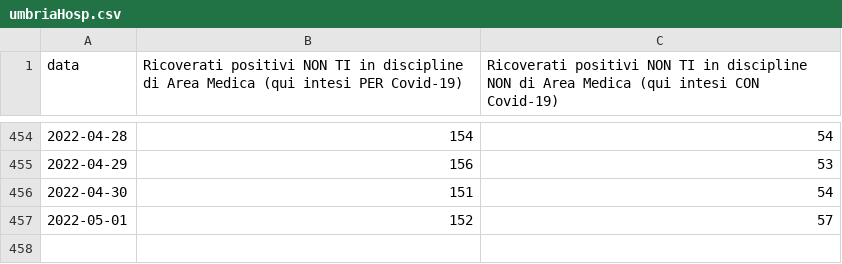
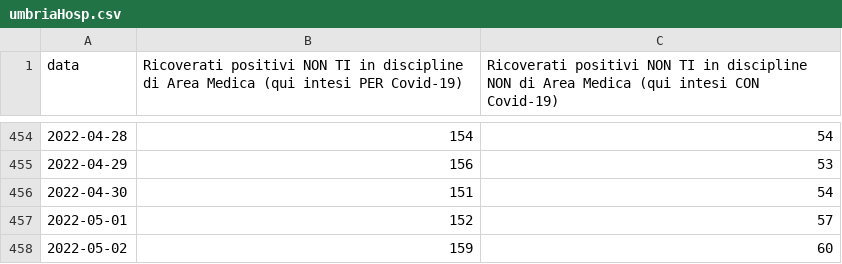
Before and after one commit to vi-enne/codici_utili, a CSV file: hospUmbria/umbriaHosp.csv, drawn as a sheet; only a part is shown, gaps mark what is left out; the diff names each change by its address in the sheet, - before the commit and + after, or states it on an @@ line.

```diff
--- a/hospUmbria/umbriaHosp.csv
+++ b/hospUmbria/umbriaHosp.csv
+row 458: 2022-05-02 | 159 | 60
```
